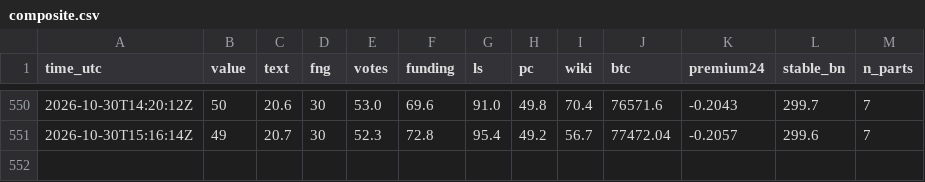
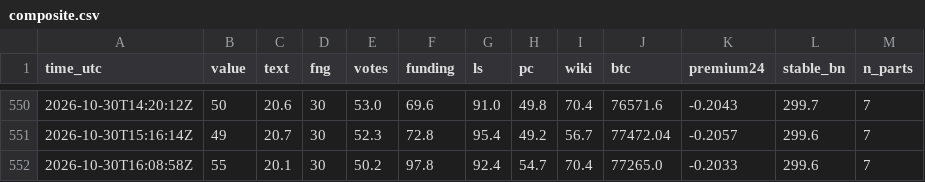
Before and after one commit to RinTue/sentiment, a CSV file: data/composite.csv, drawn as a sheet; only a part is shown, gaps mark what is left out.

```diff
--- a/data/composite.csv
+++ b/data/composite.csv
@@ -551 +551,2 @@ time_utc,value,text,fng,votes,funding,ls,pc,wiki,btc,premium24,stable_bn,n_parts
 2026-10-30T15:16:14Z,49,20.7,30,52.3,72.8,95.4,49.2,56.7,77472.04,-0.2057,299.6,7
+2026-10-30T16:08:58Z,55,20.1,30,50.2,97.8,92.4,54.7,70.4,77265.0,-0.2033,299.6,7
```
Also changed, not shown: data/app_ranks.csv, data/drivers.csv, 9 other files.
